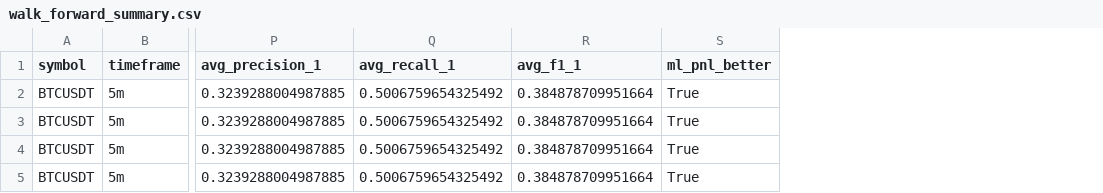
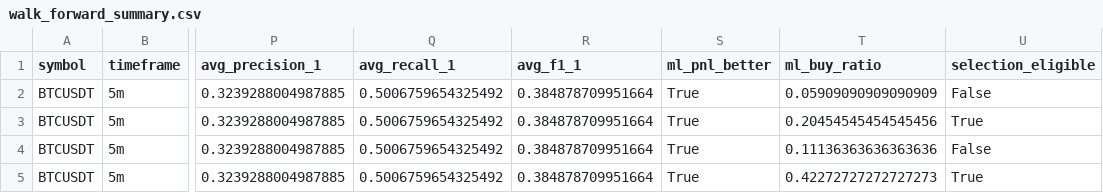
Before and after one commit to ro-dina/omunia_trade, a CSV file: backend/data/reports/walk_forward_summary.csv, drawn as a sheet; only a part is shown, gaps mark what is left out; the diff names each change by its address in the sheet, - before the commit and + after, or states it on an @@ line.

Commit message:
thresholdの選定

```diff
--- a/backend/data/reports/walk_forward_summary.csv
+++ b/backend/data/reports/walk_forward_summary.csv
+column T (ml_buy_ratio), rows 2-5: 0.05909090909090909 | 0.20454545454545456 | 0.11136363636363636 | 0.42272727272727273
+column U (selection_eligible), rows 2-5: False | True | False | True
```
Also changed, not shown: 3 other files.
